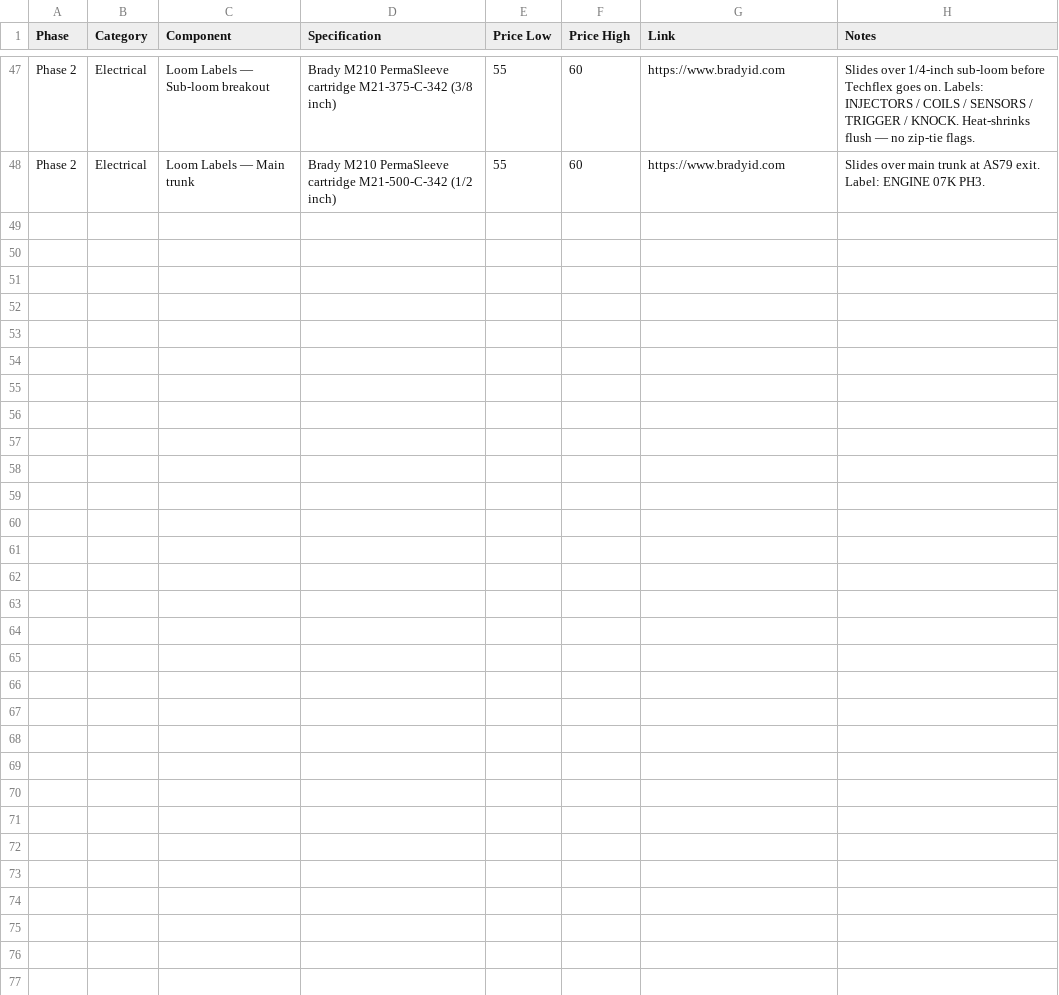
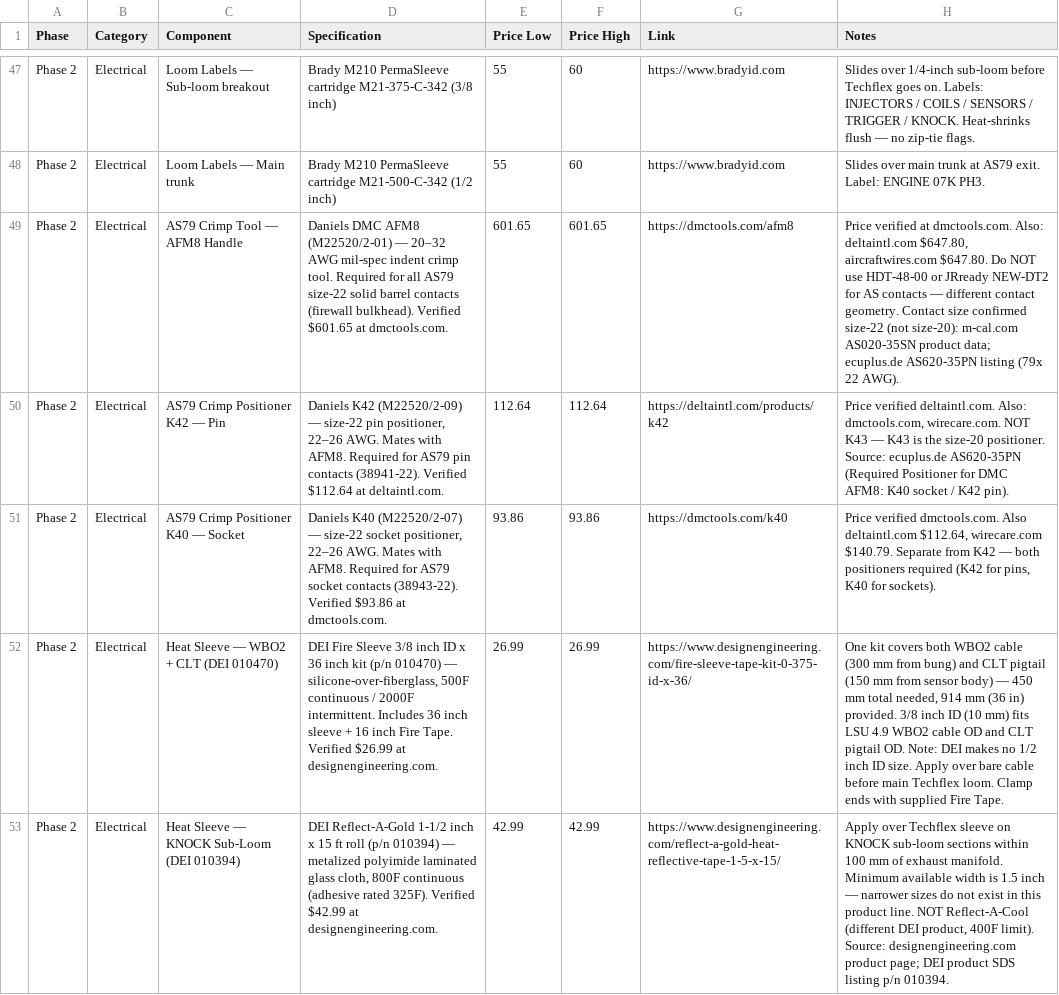
Before and after one commit to wesleyxcooper/e36-build-docs, a CSV file: E36_CSVs/E36_Phase2_07KBuild.csv, drawn as a sheet; only a part is shown, gaps mark what is left out; the diff names each change by its address in the sheet, - before the commit and + after, or states it on an @@ line.

Commit message:
docs: correct heat sleeve part numbers, add verified prices, add Phase 2 CSV rows
26-07k-harness.md (wire/loom table):
- DEI Fire Sleeve: "1/2" ID p/n 010461" → "3/8" ID p/n 010470" ($26.99,
  designengineering.com/fire-sleeve-tape-kit-0-375-id-x-36/). Merged WBO2 and
  CLT into one row — single 36" kit covers both. Noted DEI makes no 1/2" size.
- DEI Reflect-A-Gold: "1" wide p/n 010417, 90% radiant" → "1-1/2"x15' p/n
  010394, $42.99" (designengineering.com/reflect-a-gold-heat-reflective-tape-1-5-x-15/).
  Corrected material description. Noted 1.5" is narrowest available.

34-ecu-harness-final.md (Step 8):
- WIDEBAND heat sleeve: "1/2" ID" → "3/8" ID (p/n 010470, $26.99)". Added
  explicit note that DEI makes no 1/2" size; 3/8" ID (10 mm) fits LSU 4.9
  cable OD. Added verified URL.
- KNOCK heat sleeve: "010417" → "010394 (1-1/2"x15', $42.99)". Corrected
  material description. Added verified URL.

E36_DIY_Build_Checklist.md (Phase 2 Prep + Phase C):
- Procurement line: replaced "1/2" ID 010461" + separate "3/8" ID 010460" with
  single "3/8" ID 010470, $26.99" covering both WBO2 and CLT from one kit.
  Corrected Reflect-A-Gold to "010394, 1-1/2"x15', $42.99". Added verified URLs.
- Phase C application steps: "1/2" ID" → "3/8" ID (010470)"; "1" Reflect-A-Gold
  foil tape" → "Reflect-A-Gold 1-1/2" (010394)"; merged CLT and WBO2 notes
  to clarify same kit covers both.

E36_CSVs/E36_Phase2_07KBuild.csv:
Added five new Electrical rows with verified prices and sources:
1. Daniels AFM8 (M22520/2-01) crimp tool handle — $601.65 (dmctools.com).
   AS79 size-22 solid barrel contacts confirmed by m-cal.com and ecuplus.de.
2. K42 positioner (M22520/2-09, pin) — $112.64 (deltaintl.com).
3. K40 positioner (M22520/2-07, socket) — $93.86 (dmctools.com).
4. DEI Fire Sleeve 3/8" ID p/n 010470, $26.99 (designengineering.com).
   One kit covers WBO2 cable (300 mm) + CLT pigtail (150 mm) = 450 mm total.
5. DEI Reflect-A-Gold p/n 010394, 1-1/2"x15', $42.99 (designengineering.com).
   For KNOCK sub-loom sections within 100 mm of exhaust manifold.

```diff
--- a/E36_CSVs/E36_Phase2_07KBuild.csv
+++ b/E36_CSVs/E36_Phase2_07KBuild.csv
+row 49: Phase 2 | Electrical | AS79 Crimp Tool — AFM8 Handle | Daniels DMC AFM8 (M22520/2-01) — 20–32 AWG mil-spec indent crimp tool. Required for all AS79 size-22 solid barrel contacts (firewall bulkhead). Verified $601.65 at dmctools.com. | 601.65 | 601.65 | https://dmctools.com/afm8 | Price verified at dmctools.com. Also: deltaintl.com $647.80, aircraftwires.com $647.80. Do NOT use HDT-48-00 or JRready NEW-DT2 for AS contacts — different contact geometry. Contact size confirmed size-22 (not size-20): m-cal.com AS020-35SN product data; ecuplus.de AS620-35PN listing (79x 22 AWG).
+row 50: Phase 2 | Electrical | AS79 Crimp Positioner K42 — Pin | Daniels K42 (M22520/2-09) — size-22 pin positioner, 22–26 AWG. Mates with AFM8. Required for AS79 pin contacts (38941-22). Verified $112.64 at deltaintl.com. | 112.64 | 112.64 | https://deltaintl.com/products/k42 | Price verified deltaintl.com. Also: dmctools.com, wirecare.com. NOT K43 — K43 is the size-20 positioner. Source: ecuplus.de AS620-35PN (Required Positioner for DMC AFM8: K40 socket / K42 pin).
+row 51: Phase 2 | Electrical | AS79 Crimp Positioner K40 — Socket | Daniels K40 (M22520/2-07) — size-22 socket positioner, 22–26 AWG. Mates with AFM8. Required for AS79 socket contacts (38943-22). Verified $93.86 at dmctools.com. | 93.86 | 93.86 | https://dmctools.com/k40 | Price verified dmctools.com. Also deltaintl.com $112.64, wirecare.com $140.79. Separate from K42 — both positioners required (K42 for pins, K40 for sockets).
+row 52: Phase 2 | Electrical | Heat Sleeve — WBO2 + CLT (DEI 010470) | DEI Fire Sleeve 3/8 inch ID x 36 inch kit (p/n 010470) — silicone-over-fiberglass, 500F continuous / 2000F intermittent. Includes 36 inch sleeve + 16 inch Fire Tape. Verified $26.99 at designengineering.com. | 26.99 | 26.99 | https://www.designengineering.com/fire-sleeve-tape-kit-0-375-id-x-36/ | One kit covers both WBO2 cable (300 mm from bung) and CLT pigtail (150 mm from sensor body) — 450 mm total needed, 914 mm (36 in) provided. 3/8 inch ID (10 mm) fits LSU 4.9 WBO2 cable OD and CLT pigtail OD. Note: DEI makes no 1/2 inch ID size. Apply over bare cable before main Techflex loom. Clamp ends with supplied Fire Tape.
+row 53: Phase 2 | Electrical | Heat Sleeve — KNOCK Sub-Loom (DEI 010394) | DEI Reflect-A-Gold 1-1/2 inch x 15 ft roll (p/n 010394) — metalized polyimide laminated glass cloth, 800F continuous (adhesive rated 325F). Verified $42.99 at designengineering.com. | 42.99 | 42.99 | https://www.designengineering.com/reflect-a-gold-heat-reflective-tape-1-5-x-15/ | Apply over Techflex sleeve on KNOCK sub-loom sections within 100 mm of exhaust manifold. Minimum available width is 1.5 inch — narrower sizes do not exist in this product line. NOT Reflect-A-Cool (different DEI product, 400F limit). Source: designengineering.com product page; DEI product SDS listing p/n 010394.
```
Also changed, not shown: 3 other files.
